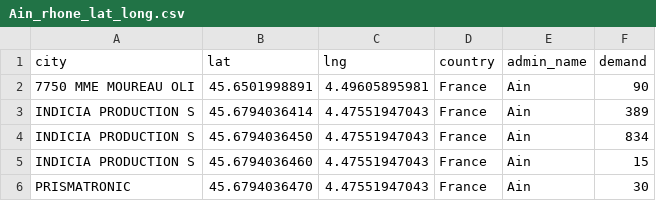
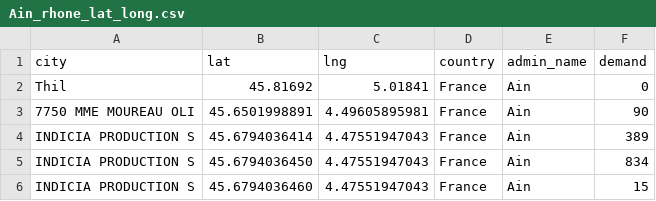
Before and after one commit to zachdray/VRP_543, a CSV file: Ain_rhone_lat_long.csv, drawn as a sheet; only a part is shown; the shorter side is filled out with more unchanged rows.

Commit message:
Add files via upload

```diff
--- a/Ain_rhone_lat_long.csv
+++ b/Ain_rhone_lat_long.csv
@@ -1,2 +1,3 @@
 city;lat;lng;country;admin_name;demand
+Thil;45.81692;5.01841;France;Ain;0
 7750 MME MOUREAU OLI;45.6501998891;4.49605895981;France;Ain;90
```
